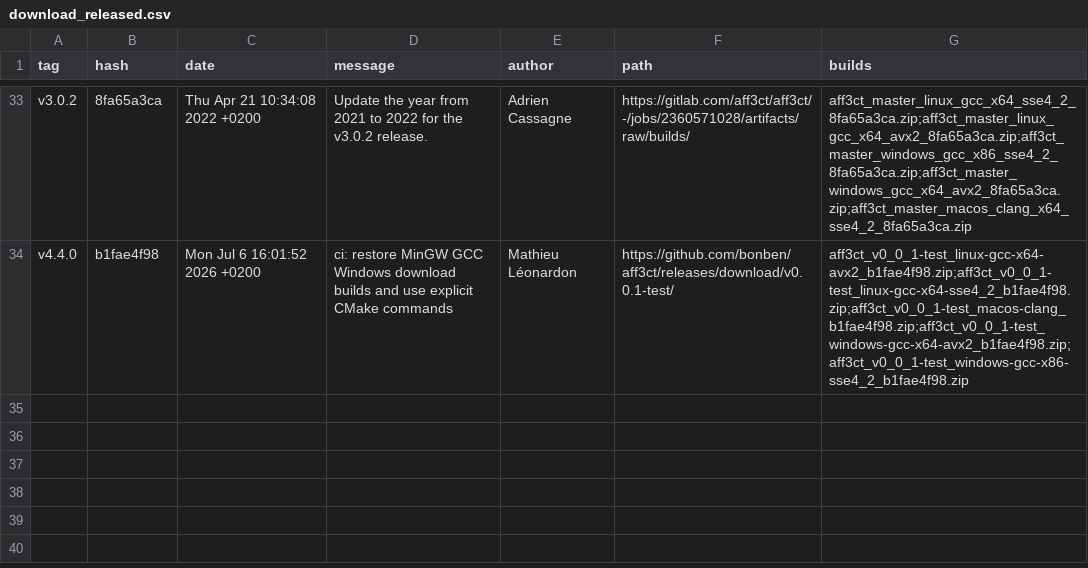
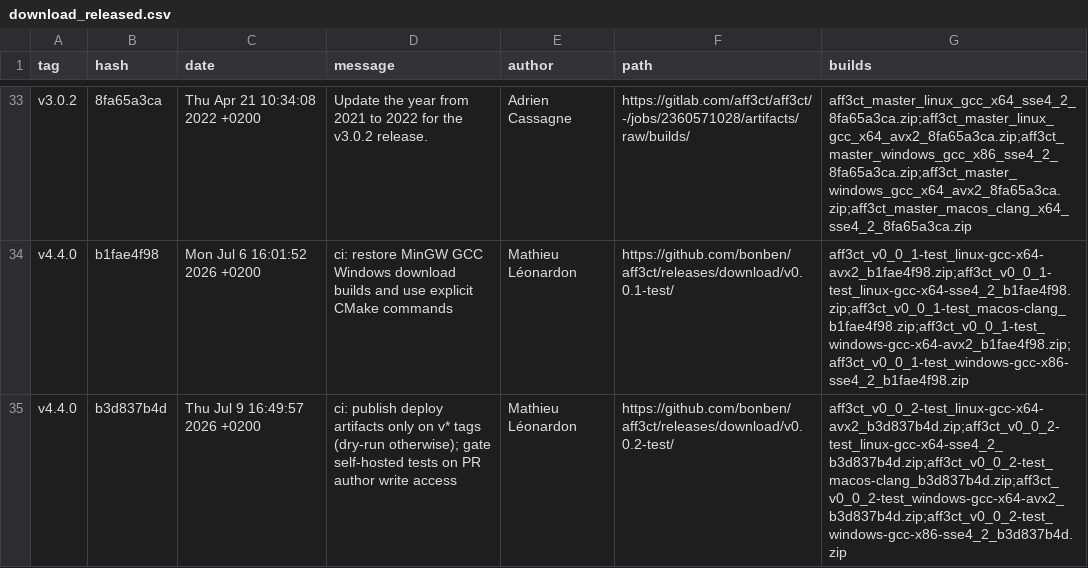
Before and after one commit to aff3ct/aff3ct.github.io, a CSV file: download/download_released.csv, drawn as a sheet; only a part is shown, gaps mark what is left out; the diff names each change by its address in the sheet, - before the commit and + after, or states it on an @@ line.

Commit message:
Automatic: add new AFF3CT builds (v0.0.2-test: b3d837b4d).

```diff
--- a/download/download_released.csv
+++ b/download/download_released.csv
+row 35: v4.4.0 | b3d837b4d | Thu Jul 9 16:49:57 2026 +0200 | ci: publish deploy artifacts only on v* tags (dry-run otherwise); gate self-hosted tests on PR author write access | Mathieu Léonardon | https://github.com/bonben/aff3ct/releases/download/v0.0.2-test/ | aff3ct_v0_0_2-test_linux-gcc-x64-avx2_b3d837b4d.zip;aff3ct_v0_0_2-test_linux-gcc-x64-sse4_2_b3d837b4d.zip;aff3ct_v0_0_2-test_macos-clang_b3d837b4d.zip;aff3ct_v0_0_2-test_windows-gcc-x64-avx2_b3d837b4d.zip;aff3ct_v0_0_2-test_windows-gcc-x86-sse4_2_b3d837b4d.zip
```
